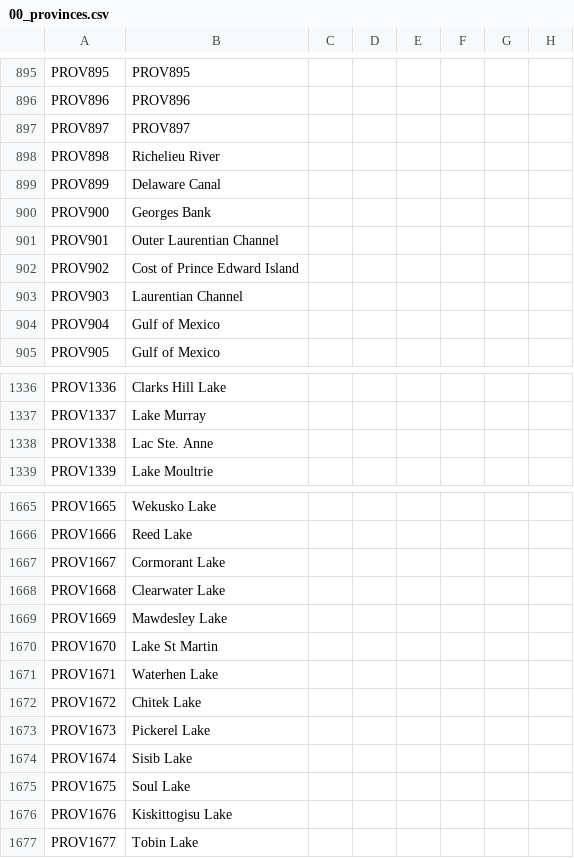
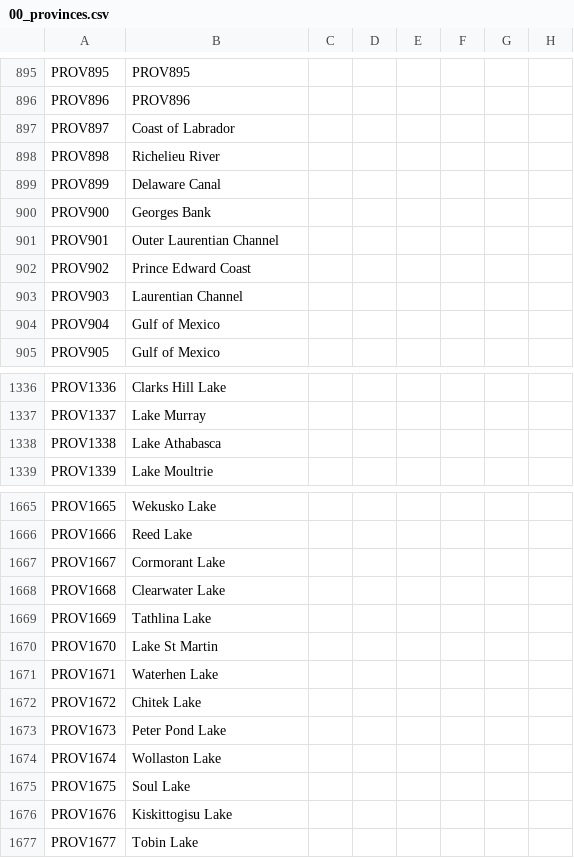
Before and after one commit to Ofaloaf/postapoc, a CSV file: After the End Fan Fork/localisation/00_provinces.csv, drawn as a sheet; only a part is shown, gaps mark what is left out; the diff covers the shown part only; the diff names each change by its address in the sheet, - before the commit and + after, or states it on an @@ line.

```diff
--- a/After the End Fan Fork/localisation/00_provinces.csv
+++ b/After the End Fan Fork/localisation/00_provinces.csv
-B897: PROV897
+B897: Coast of Labrador
-B902: Cost of Prince Edward Island
+B902: Prince Edward Coast
-B1338: Lac Ste. Anne
+B1338: Lake Athabasca
-B1669: Mawdesley Lake
+B1669: Tathlina Lake
-B1673: Pickerel Lake
+B1673: Peter Pond Lake
-B1674: Sisib Lake
+B1674: Wollaston Lake
```
Also changed, not shown: 16 edited cells elsewhere in this file, After the End Fan Fork/localisation/00_am_titles.csv, After the End Fan Fork/map/adjacencies.csv, 13 other files.
